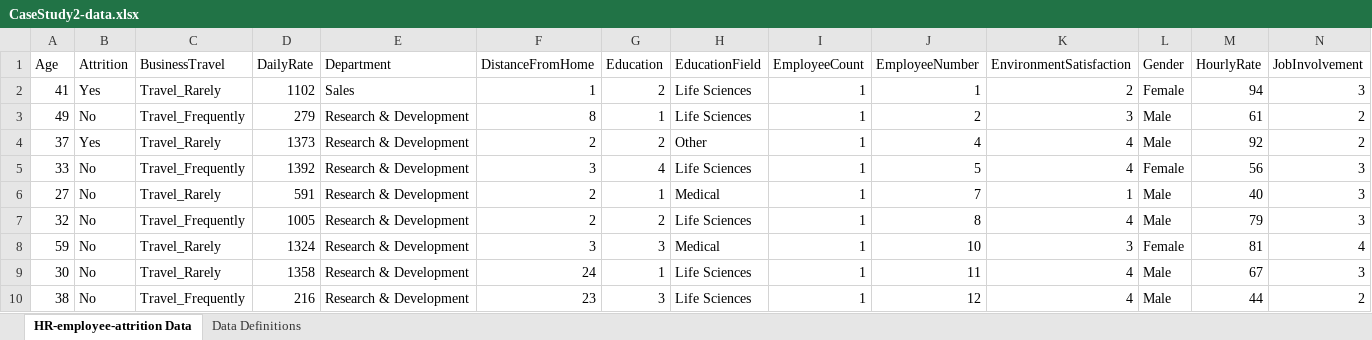
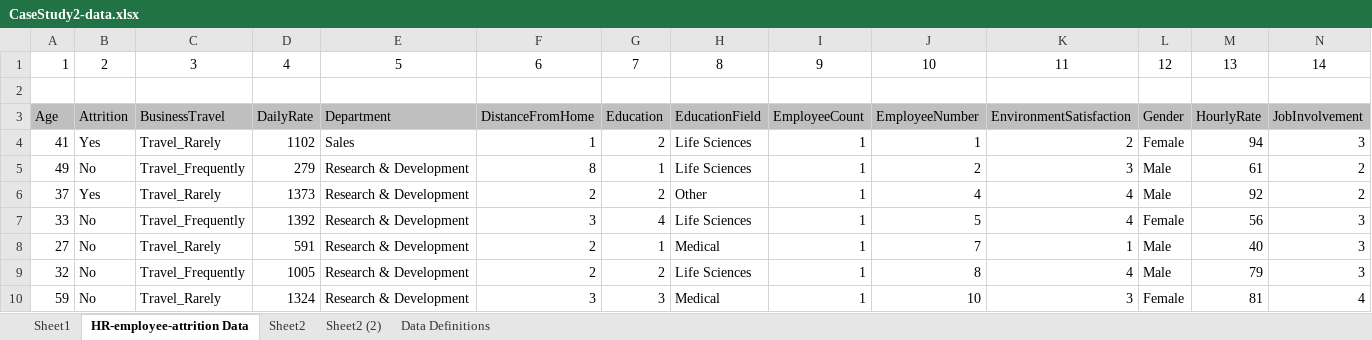
Before and after one commit to jeffleathMSDS/DDS_CaseStudy2, an Excel workbook: Source/CaseStudy2-data.xlsx, sheet HR-employee-attrition Data, drawn as a sheet; only a part is shown; the shorter side is filled out with more unchanged rows; values as stored, in another font and other column widths than the file's, no borders; addresses are those after the commit; rows hold the shown columns only; the diff covers the shown part only; the diff names each change by its address in the sheet, - before the commit and + after, or states it on an @@ line.

```diff
--- a/Source/CaseStudy2-data.xlsx (sheet HR-employee-attrition Data)
+++ b/Source/CaseStudy2-data.xlsx (sheet HR-employee-attrition Data)
+sheet tab: Sheet1
+sheet tab: Sheet2
+sheet tab: Sheet2 (2)
+row 1: 1 | 2 | 3 | 4 | 5 | 6 | 7 | 8 | 9 | 10 | 11 | 12 | 13 | 14
+row 2: (empty)
-A3:N3 fill: none
+A3:N3 fill: #BFBFBF
```
Also changed, not shown: cell formats elsewhere in this sheet, 3 other files.
